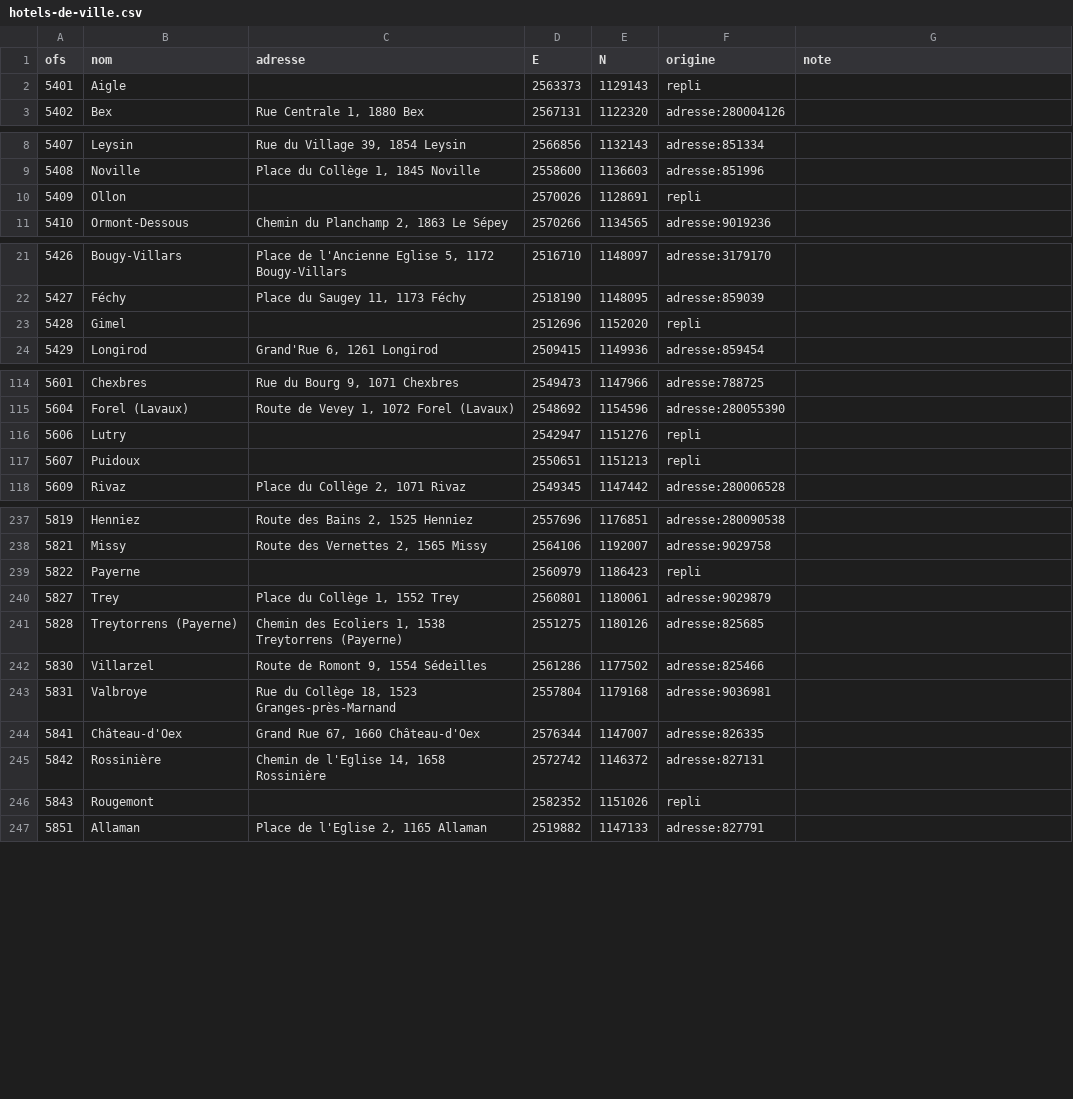
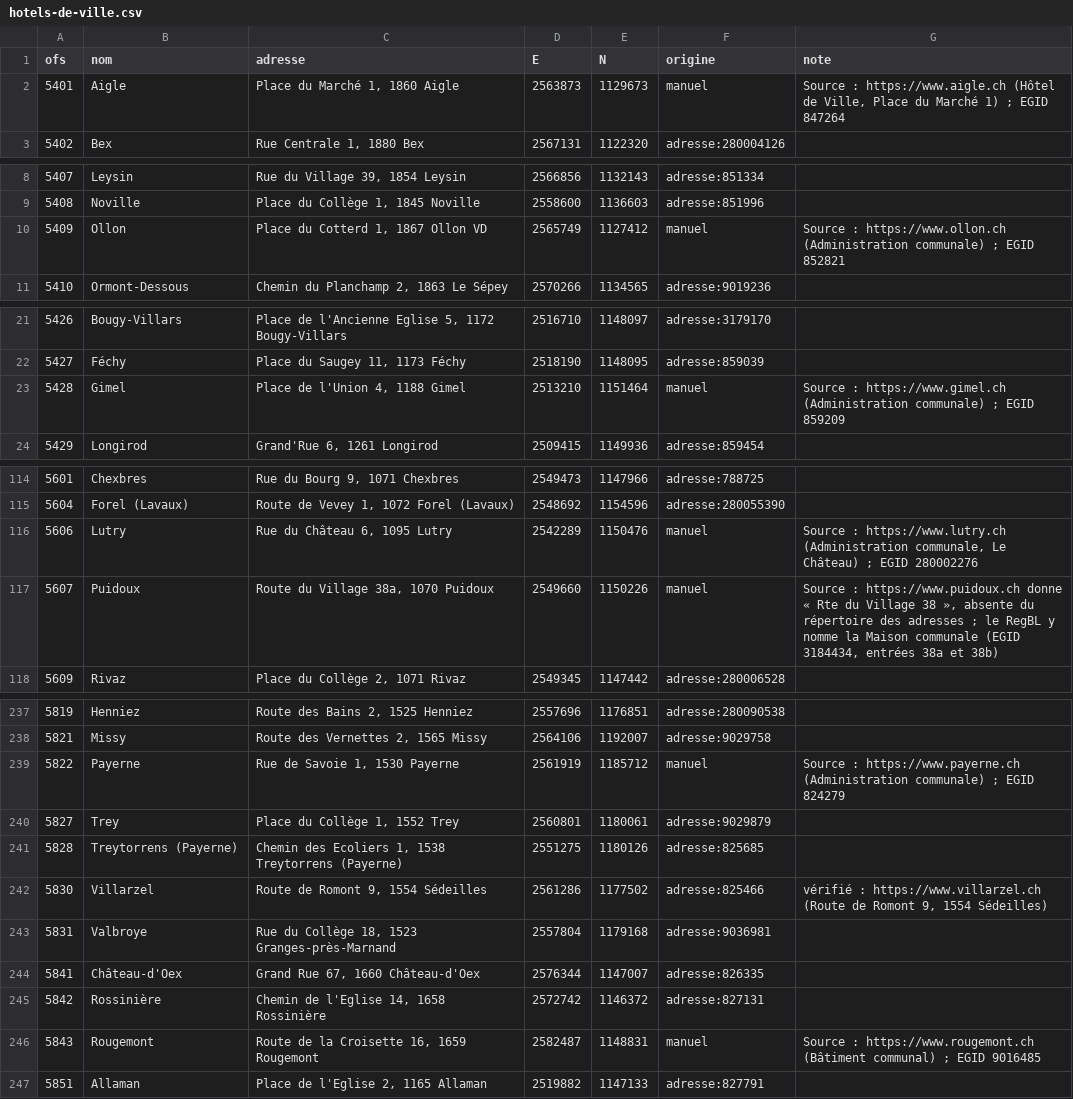
Before and after one commit to Louni-M/vigie-vaud, a CSV file: pipeline/hotels-de-ville.csv, drawn as a sheet; only a part is shown, gaps mark what is left out; the diff covers the shown part only.

```diff
--- a/pipeline/hotels-de-ville.csv
+++ b/pipeline/hotels-de-ville.csv
@@ -1,3 +1,3 @@
 ofs,nom,adresse,E,N,origine,note
-5401,Aigle,,2563373,1129143,repli,
+5401,Aigle,"Place du Marché 1, 1860 Aigle",2563873,1129673,manuel,"Source : https://www.aigle.ch (Hôtel de Ville, Place du Marché 1) ; EGID 847264"
 5402,Bex,"Rue Centrale 1, 1880 Bex",2567131,1122320,adresse:280004126,
@@ -9,3 +9,3 @@ ofs,nom,adresse,E,N,origine,note
 5408,Noville,"Place du Collège 1, 1845 Noville",2558600,1136603,adresse:851996,
-5409,Ollon,,2570026,1128691,repli,
+5409,Ollon,"Place du Cotterd 1, 1867 Ollon VD",2565749,1127412,manuel,Source : https://www.ollon.ch (Administration communale) ; EGID 852821
 5410,Ormont-Dessous,"Chemin du Planchamp 2, 1863 Le Sépey",2570266,1134565,adresse:9019236,
@@ -22,3 +22,3 @@ ofs,nom,adresse,E,N,origine,note
 5427,Féchy,"Place du Saugey 11, 1173 Féchy",2518190,1148095,adresse:859039,
-5428,Gimel,,2512696,1152020,repli,
+5428,Gimel,"Place de l'Union 4, 1188 Gimel",2513210,1151464,manuel,Source : https://www.gimel.ch (Administration communale) ; EGID 859209
 5429,Longirod,"Grand'Rue 6, 1261 Longirod",2509415,1149936,adresse:859454,
@@ -115,4 +115,4 @@ ofs,nom,adresse,E,N,origine,note
 5604,Forel (Lavaux),"Route de Vevey 1, 1072 Forel (Lavaux)",2548692,1154596,adresse:280055390,
-5606,Lutry,,2542947,1151276,repli,
-5607,Puidoux,,2550651,1151213,repli,
+5606,Lutry,"Rue du Château 6, 1095 Lutry",2542289,1150476,manuel,"Source : https://www.lutry.ch (Administration communale, Le Château) ; EGID 280002276"
+5607,Puidoux,"Route du Village 38a, 1070 Puidoux",2549660,1150226,manuel,"Source : https://www.puidoux.ch donne « Rte du Village 38 », absente du répertoire des adresses ; le RegBL y nomme la Maison communale (EGID 3184434, entrées 38a et 38b)"
 5609,Rivaz,"Place du Collège 2, 1071 Rivaz",2549345,1147442,adresse:280006528,
@@ -238,6 +238,6 @@ ofs,nom,adresse,E,N,origine,note
 5821,Missy,"Route des Vernettes 2, 1565 Missy",2564106,1192007,adresse:9029758,
-5822,Payerne,,2560979,1186423,repli,
+5822,Payerne,"Rue de Savoie 1, 1530 Payerne",2561919,1185712,manuel,Source : https://www.payerne.ch (Administration communale) ; EGID 824279
 5827,Trey,"Place du Collège 1, 1552 Trey",2560801,1180061,adresse:9029879,
 5828,Treytorrens (Payerne),"Chemin des Ecoliers 1, 1538 Treytorrens (Payerne)",2551275,1180126,adresse:825685,
-5830,Villarzel,"Route de Romont 9, 1554 Sédeilles",2561286,1177502,adresse:825466,
+5830,Villarzel,"Route de Romont 9, 1554 Sédeilles",2561286,1177502,adresse:825466,"vérifié : https://www.villarzel.ch (Route de Romont 9, 1554 Sédeilles)"
 5831,Valbroye,"Rue du Collège 18, 1523 Granges-près-Marnand",2557804,1179168,adresse:9036981,
@@ -245,3 +245,3 @@ ofs,nom,adresse,E,N,origine,note
 5842,Rossinière,"Chemin de l'Eglise 14, 1658 Rossinière",2572742,1146372,adresse:827131,
-5843,Rougemont,,2582352,1151026,repli,
+5843,Rougemont,"Route de la Croisette 16, 1659 Rougemont",2582487,1148831,manuel,Source : https://www.rougemont.ch (Bâtiment communal) ; EGID 9016485
 5851,Allaman,"Place de l'Eglise 2, 1165 Allaman",2519882,1147133,adresse:827791,
```
Also changed, not shown: 21 edited cells elsewhere in this file, 2 other files.
